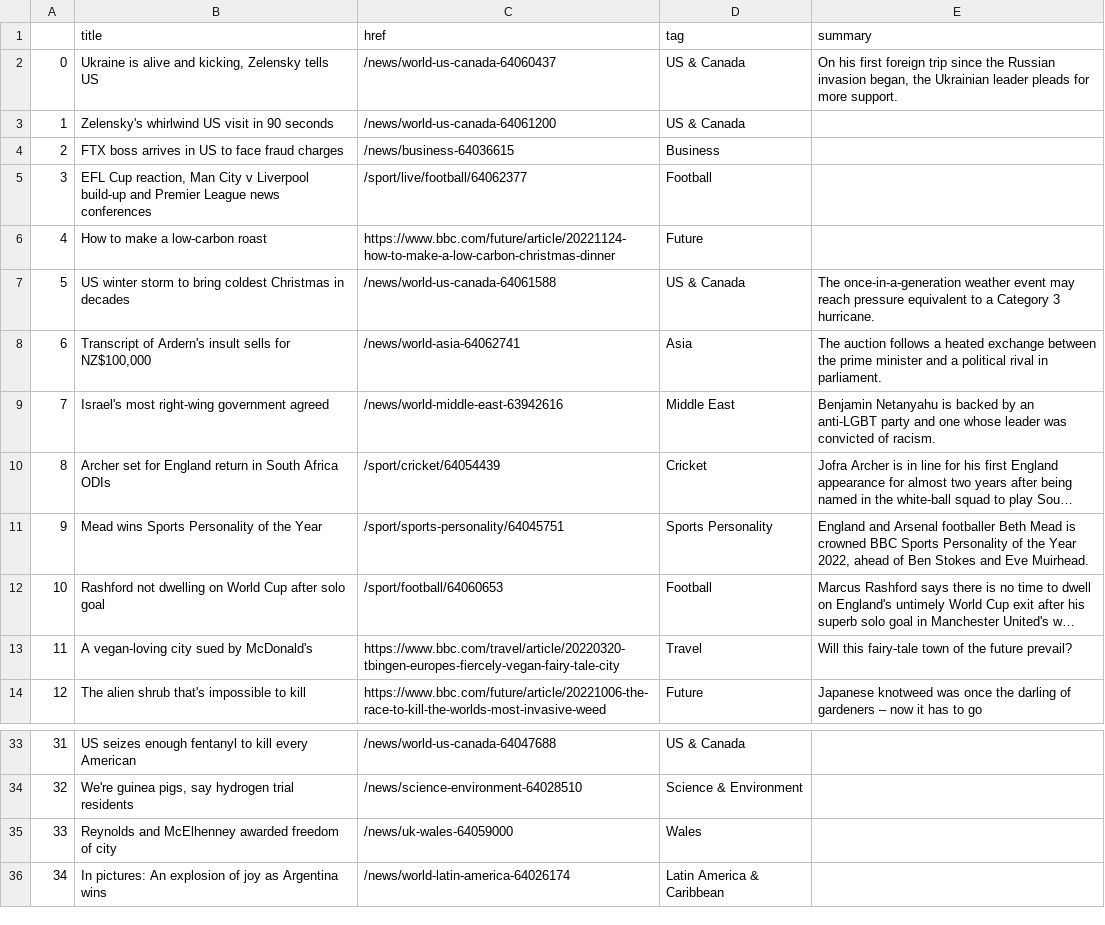
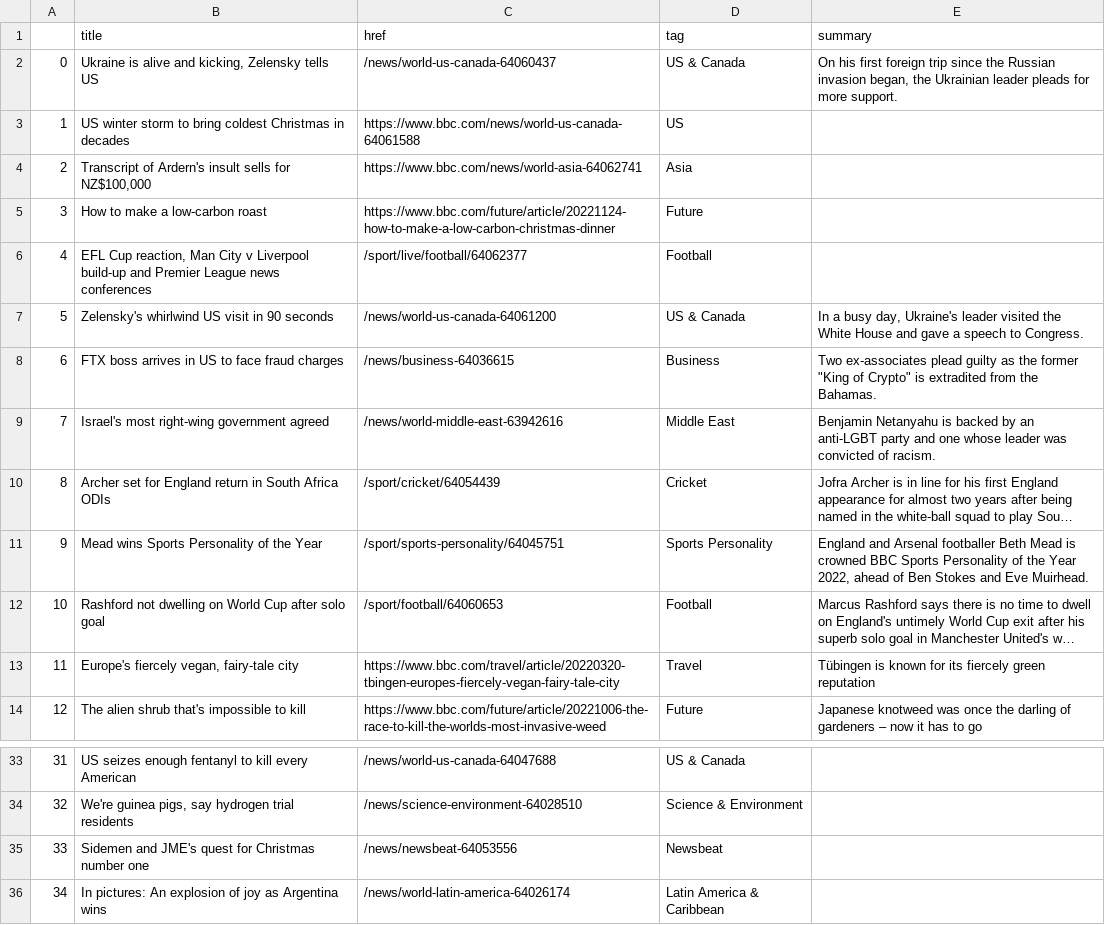
Before and after one commit to zhaoying2931/automatic-scraper, a CSV file: bbc-headlines.csv, drawn as a sheet; only a part is shown, gaps mark what is left out; long unchanged cells end in …; the diff names each change by its address in the sheet, - before the commit and + after, or states it on an @@ line.

```diff
--- a/bbc-headlines.csv
+++ b/bbc-headlines.csv
-B3 (title): Zelensky's whirlwind US visit in 90 seconds
+B3 (title): US winter storm to bring coldest Christmas in decades
-C3 (href): /news/world-us-canada-64061200
+C3 (href): https://www.bbc.com/news/world-us-canada-64061588
-D3 (tag): US & Canada
+D3 (tag): US
-B4 (title): FTX boss arrives in US to face fraud charges
+B4 (title): Transcript of Ardern's insult sells for NZ$100,000
-C4 (href): /news/business-64036615
+C4 (href): https://www.bbc.com/news/world-asia-64062741
-D4 (tag): Business
+D4 (tag): Asia
-B5 (title): EFL Cup reaction, Man City v Liverpool build-up and Premier League news conferences
+B5 (title): How to make a low-carbon roast
-C5 (href): /sport/live/football/64062377
+C5 (href): https://www.bbc.com/future/article/20221124-how-to-make-a-low-carbon-christmas-dinner
-D5 (tag): Football
+D5 (tag): Future
-B6 (title): How to make a low-carbon roast
+B6 (title): EFL Cup reaction, Man City v Liverpool build-up and Premier League news conferences
-C6 (href): https://www.bbc.com/future/article/20221124-how-to-make-a-low-carbon-christmas-dinner
+C6 (href): /sport/live/football/64062377
-D6 (tag): Future
+D6 (tag): Football
-B7 (title): US winter storm to bring coldest Christmas in decades
+B7 (title): Zelensky's whirlwind US visit in 90 seconds
-C7 (href): /news/world-us-canada-64061588
+C7 (href): /news/world-us-canada-64061200
-E7 (summary): The once-in-a-generation weather event may reach pressure equivalent to a Category 3 hurricane.
+E7 (summary): In a busy day, Ukraine's leader visited the White House and gave a speech to Congress.
-B8 (title): Transcript of Ardern's insult sells for NZ$100,000
+B8 (title): FTX boss arrives in US to face fraud charges
-C8 (href): /news/world-asia-64062741
+C8 (href): /news/business-64036615
-D8 (tag): Asia
+D8 (tag): Business
-E8 (summary): The auction follows a heated exchange between the prime minister and a political rival in parliament.
+E8 (summary): Two ex-associates plead guilty as the former "King of Crypto" is extradited from the Bahamas.
-B13 (title): A vegan-loving city sued by McDonald's
+B13 (title): Europe's fiercely vegan, fairy-tale city
-E13 (summary): Will this fairy-tale town of the future prevail?
+E13 (summary): Tübingen is known for its fiercely green reputation
-B35 (title): Reynolds and McElhenney awarded freedom of city
+B35 (title): Sidemen and JME's quest for Christmas number one
-C35 (href): /news/uk-wales-64059000
+C35 (href): /news/newsbeat-64053556
-D35 (tag): Wales
+D35 (tag): Newsbeat
```
